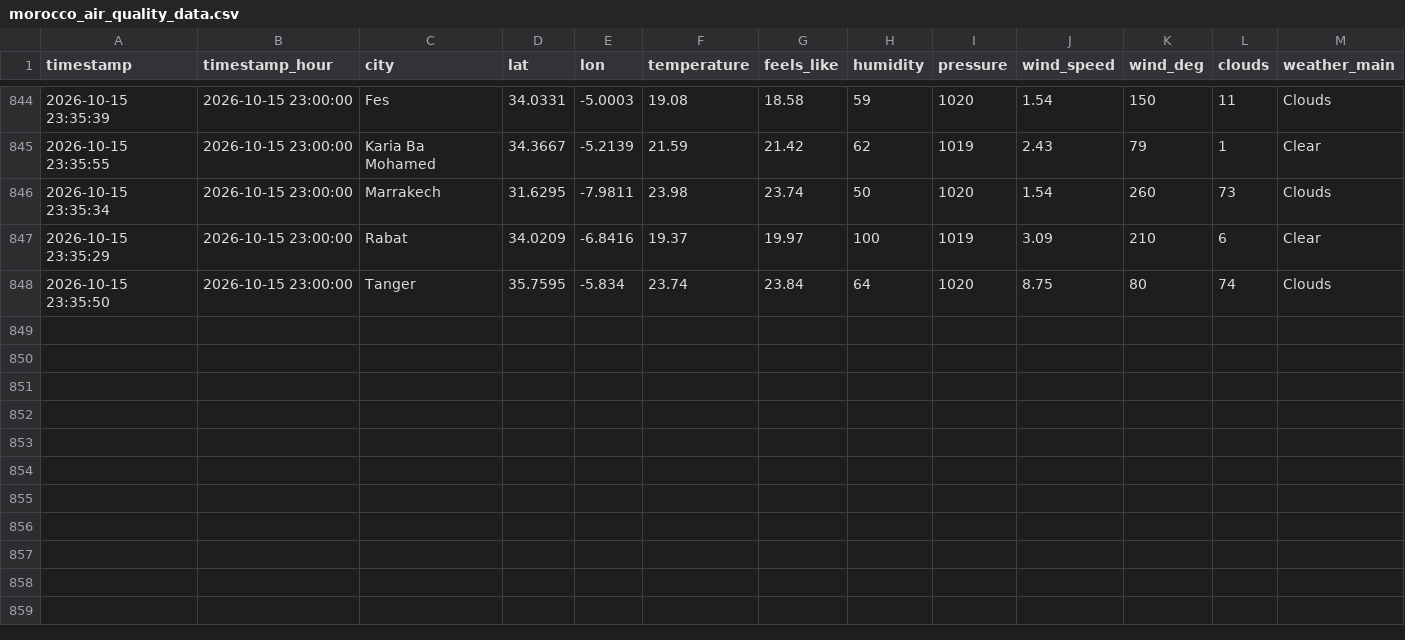
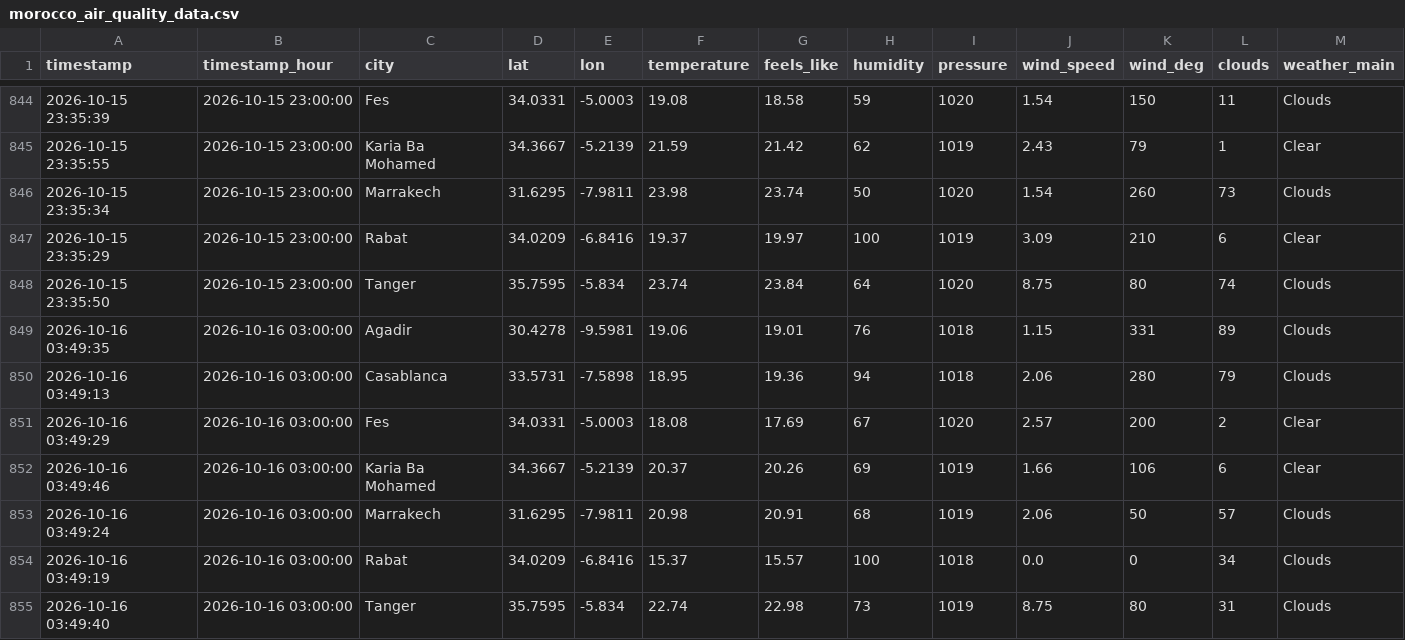
Before and after one commit to Bilal51002/air-quality-prediction-morocco, a CSV file: data/raw/morocco_air_quality_data.csv, drawn as a sheet; only a part is shown, gaps mark what is left out; rows hold the shown columns only; the diff names each change by its address in the sheet, - before the commit and + after, or states it on an @@ line.

```diff
--- a/data/raw/morocco_air_quality_data.csv
+++ b/data/raw/morocco_air_quality_data.csv
+row 849: 2026-10-16 03:49:35 | 2026-10-16 03:00:00 | Agadir | 30.4278 | -9.5981 | 19.06 | 19.01 | 76 | 1018 | 1.15 | 331 | 89 | Clouds
+row 850: 2026-10-16 03:49:13 | 2026-10-16 03:00:00 | Casablanca | 33.5731 | -7.5898 | 18.95 | 19.36 | 94 | 1018 | 2.06 | 280 | 79 | Clouds
+row 851: 2026-10-16 03:49:29 | 2026-10-16 03:00:00 | Fes | 34.0331 | -5.0003 | 18.08 | 17.69 | 67 | 1020 | 2.57 | 200 | 2 | Clear
+row 852: 2026-10-16 03:49:46 | 2026-10-16 03:00:00 | Karia Ba Mohamed | 34.3667 | -5.2139 | 20.37 | 20.26 | 69 | 1019 | 1.66 | 106 | 6 | Clear
+row 853: 2026-10-16 03:49:24 | 2026-10-16 03:00:00 | Marrakech | 31.6295 | -7.9811 | 20.98 | 20.91 | 68 | 1019 | 2.06 | 50 | 57 | Clouds
+row 854: 2026-10-16 03:49:19 | 2026-10-16 03:00:00 | Rabat | 34.0209 | -6.8416 | 15.37 | 15.57 | 100 | 1018 | 0.0 | 0 | 34 | Clouds
+row 855: 2026-10-16 03:49:40 | 2026-10-16 03:00:00 | Tanger | 35.7595 | -5.834 | 22.74 | 22.98 | 73 | 1019 | 8.75 | 80 | 31 | Clouds
```
